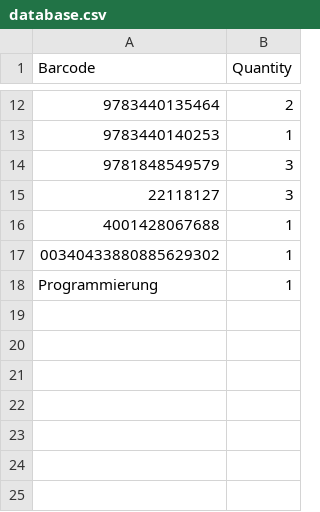
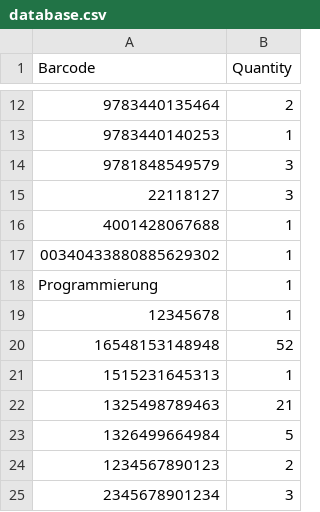
Before and after one commit to huntworker/Lagerverwaltung, a CSV file: build-Lagerverwaltung-Desktop_Qt_5_5_0_MinGW_32bit-Debug/database.csv, drawn as a sheet; only a part is shown, gaps mark what is left out.

```diff
--- a/build-Lagerverwaltung-Desktop_Qt_5_5_0_MinGW_32bit-Debug/database.csv
+++ b/build-Lagerverwaltung-Desktop_Qt_5_5_0_MinGW_32bit-Debug/database.csv
@@ -18 +18,8 @@ Barcode,Quantity
 Programmierung,1
+12345678,1
+16548153148948,52
+1515231645313,1
+1325498789463,21
+1326499664984,5
+1234567890123,2
+2345678901234,3
```
Also changed, not shown: 11 other files.
